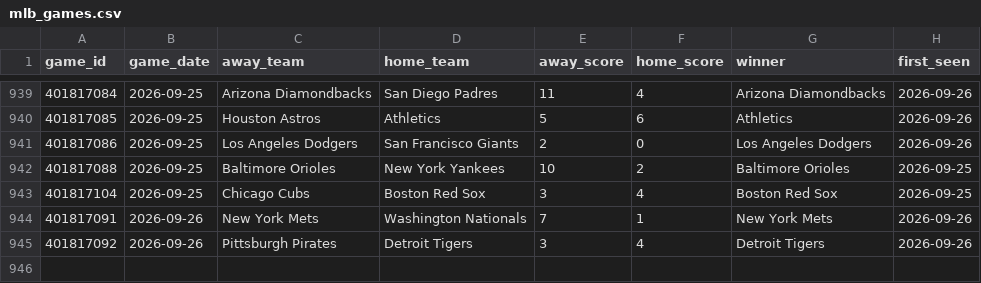
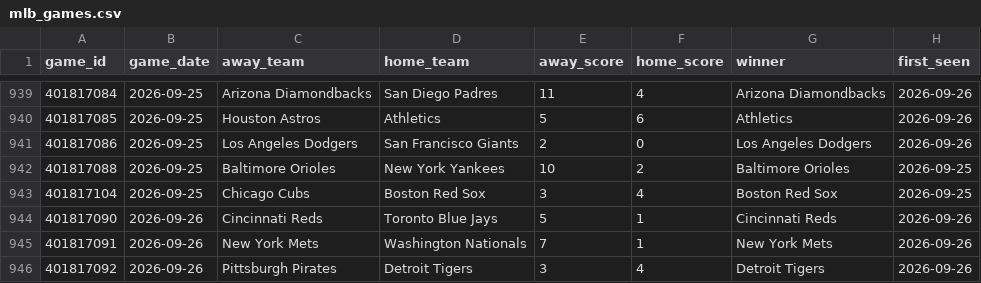
Before and after one commit to mfradkin2/sports-predictions, a CSV file: history/mlb_games.csv, drawn as a sheet; only a part is shown, gaps mark what is left out.

```diff
--- a/history/mlb_games.csv
+++ b/history/mlb_games.csv
@@ -943,2 +943,3 @@ game_id,game_date,away_team,home_team,away_score,home_score,winner,first_seen
 401817104,2026-09-25,Chicago Cubs,Boston Red Sox,3,4,Boston Red Sox,2026-09-25
+401817090,2026-09-26,Cincinnati Reds,Toronto Blue Jays,5,1,Cincinnati Reds,2026-09-26
 401817091,2026-09-26,New York Mets,Washington Nationals,7,1,New York Mets,2026-09-26
```
Also changed, not shown: history/mlb_ledger.csv, history/nfl_props.csv, 30 other files.
